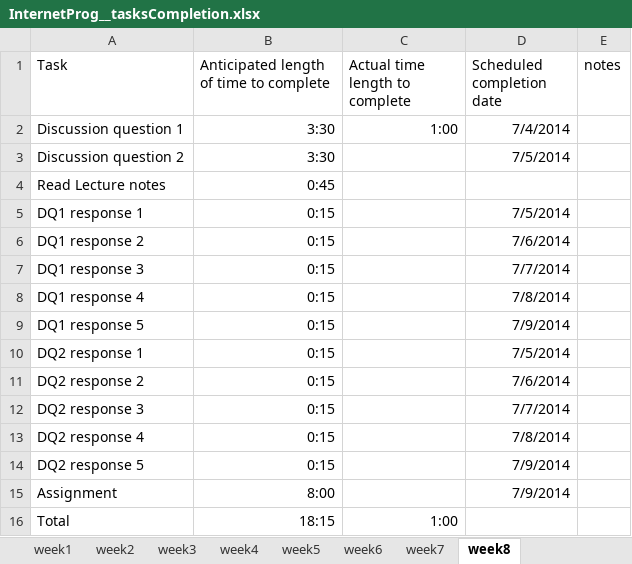
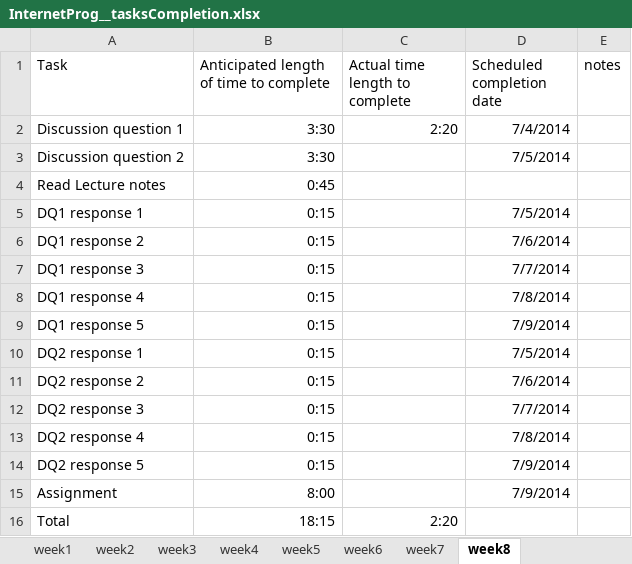
Before and after one commit to langitem/Internet_Programming, an Excel workbook: InternetProg__tasksCompletion.xlsx, sheet week8, drawn as a sheet; values as stored, in another font and other column widths than the file's, no borders; the diff names each change by its address in the sheet, - before the commit and + after, or states it on an @@ line.

Commit message:
Finished skeleton of week 8 DQ1

```diff
--- a/InternetProg__tasksCompletion.xlsx (sheet week8)
+++ b/InternetProg__tasksCompletion.xlsx (sheet week8)
-C2 (Actual time length to complete): 1:00
+C2 (Actual time length to complete): 2:20
-C16 (Actual time length to complete): 1:00
+C16 (Actual time length to complete): 2:20
```
Also changed, not shown: 2 other files.
